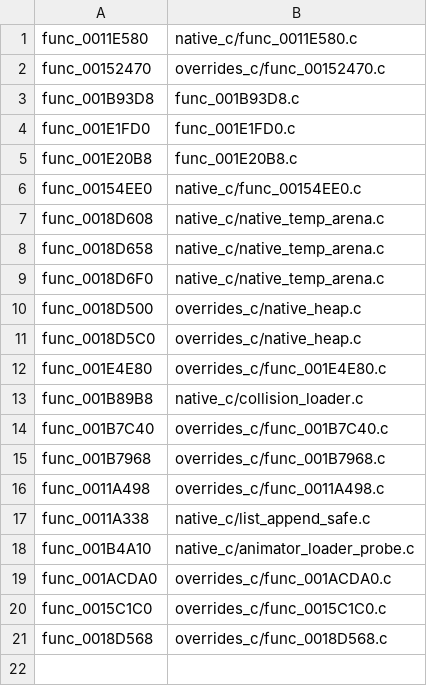
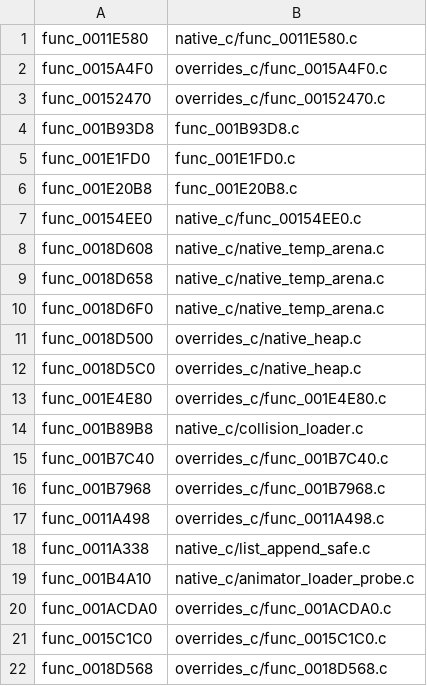
Before and after one commit to OpenThievius/OpenThievius, a TSV file: port/game/sly1-us/hand/overrides.tsv, drawn as a sheet.

```diff
--- a/port/game/sly1-us/hand/overrides.tsv
+++ b/port/game/sly1-us/hand/overrides.tsv
@@ -1,2 +1,3 @@
 func_0011E580	native_c/func_0011E580.c
+func_0015A4F0	overrides_c/func_0015A4F0.c
 func_00152470	overrides_c/func_00152470.c
```
Also changed, not shown: 1 other file.
